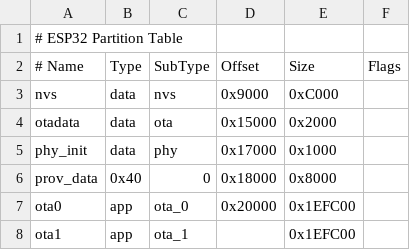
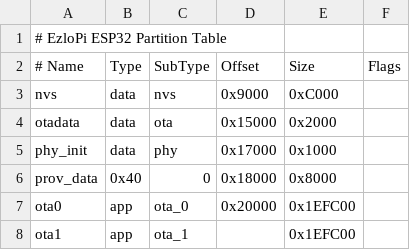
Before and after one commit to ezloteam/Ezlo_Pi, a CSV file: ezlopi_partitions_v3_1_4_181_4mb.csv, drawn as a sheet.

```diff
--- a/ezlopi_partitions_v3_1_4_181_4mb.csv
+++ b/ezlopi_partitions_v3_1_4_181_4mb.csv
@@ -1,2 +1,2 @@
-# ESP32 Partition Table
+# EzloPi ESP32 Partition Table
 # Name,         Type,     SubType,    Offset,     Size,       Flags
```
Also changed, not shown: 3 other files.
